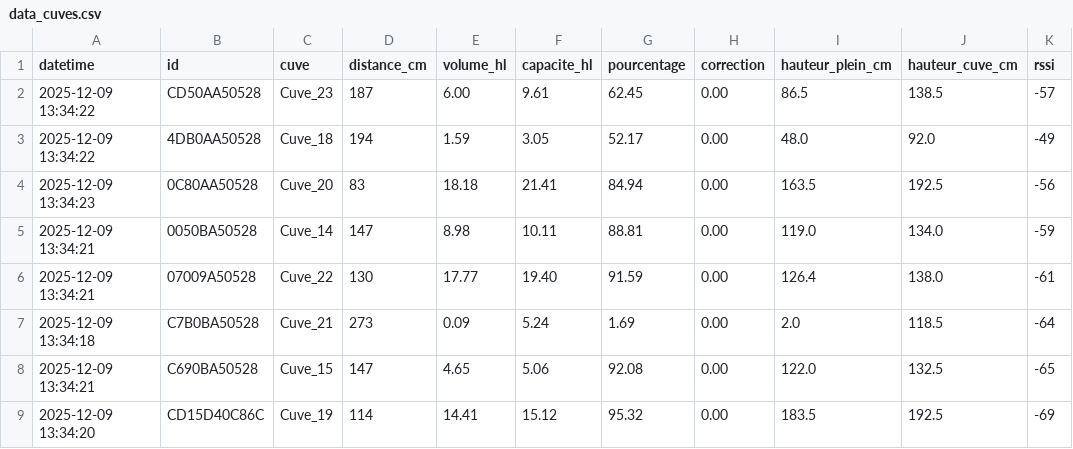
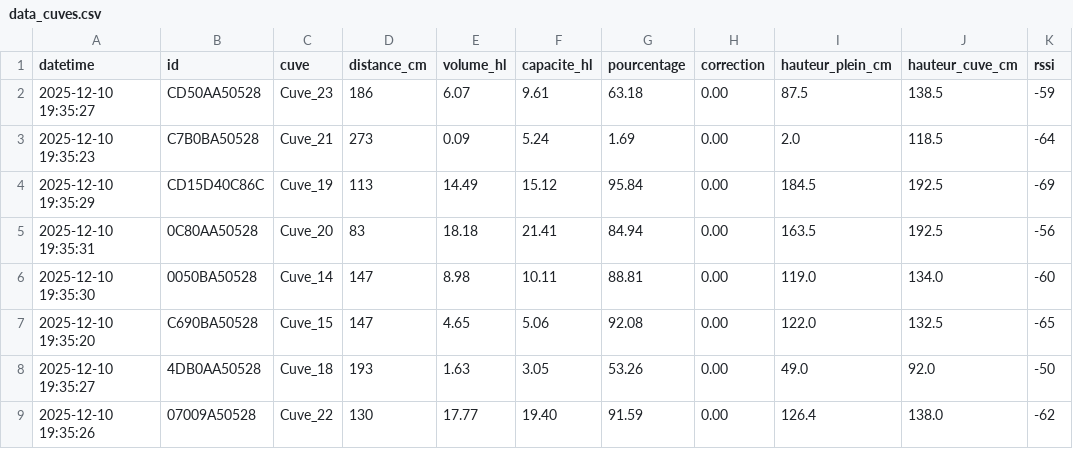
Before and after one commit to ChtLam33/DashboardWeb, a CSV file: sites/prod.lamothe-despujols.com/cuves/data_cuves.csv, drawn as a sheet.

```diff
--- a/sites/prod.lamothe-despujols.com/cuves/data_cuves.csv
+++ b/sites/prod.lamothe-despujols.com/cuves/data_cuves.csv
@@ -1,9 +1,9 @@
 datetime;id;cuve;distance_cm;volume_hl;capacite_hl;pourcentage;correction;hauteur_plein_cm;hauteur_cuve_cm;rssi
-2025-12-09 13:34:22;CD50AA50528;Cuve_23;187;6.00;9.61;62.45;0.00;86.5;138.5;-57
-2025-12-09 13:34:22;4DB0AA50528;Cuve_18;194;1.59;3.05;52.17;0.00;48.0;92.0;-49
-2025-12-09 13:34:23;0C80AA50528;Cuve_20;83;18.18;21.41;84.94;0.00;163.5;192.5;-56
-2025-12-09 13:34:21;0050BA50528;Cuve_14;147;8.98;10.11;88.81;0.00;119.0;134.0;-59
-2025-12-09 13:34:21;07009A50528;Cuve_22;130;17.77;19.40;91.59;0.00;126.4;138.0;-61
-2025-12-09 13:34:18;C7B0BA50528;Cuve_21;273;0.09;5.24;1.69;0.00;2.0;118.5;-64
-2025-12-09 13:34:21;C690BA50528;Cuve_15;147;4.65;5.06;92.08;0.00;122.0;132.5;-65
-2025-12-09 13:34:20;CD15D40C86C;Cuve_19;114;14.41;15.12;95.32;0.00;183.5;192.5;-69
+2025-12-10 19:35:27;CD50AA50528;Cuve_23;186;6.07;9.61;63.18;0.00;87.5;138.5;-59
+2025-12-10 19:35:23;C7B0BA50528;Cuve_21;273;0.09;5.24;1.69;0.00;2.0;118.5;-64
+2025-12-10 19:35:29;CD15D40C86C;Cuve_19;113;14.49;15.12;95.84;0.00;184.5;192.5;-69
+2025-12-10 19:35:31;0C80AA50528;Cuve_20;83;18.18;21.41;84.94;0.00;163.5;192.5;-56
+2025-12-10 19:35:30;0050BA50528;Cuve_14;147;8.98;10.11;88.81;0.00;119.0;134.0;-60
+2025-12-10 19:35:20;C690BA50528;Cuve_15;147;4.65;5.06;92.08;0.00;122.0;132.5;-65
+2025-12-10 19:35:27;4DB0AA50528;Cuve_18;193;1.63;3.05;53.26;0.00;49.0;92.0;-50
+2025-12-10 19:35:26;07009A50528;Cuve_22;130;17.77;19.40;91.59;0.00;126.4;138.0;-62
```
Also changed, not shown: 12 other files.
